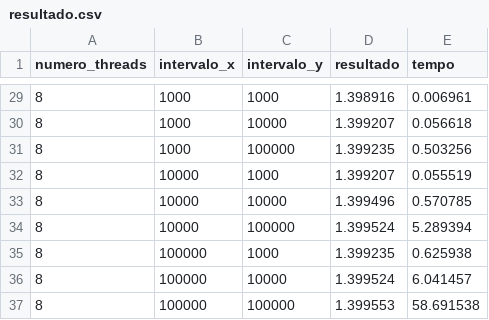
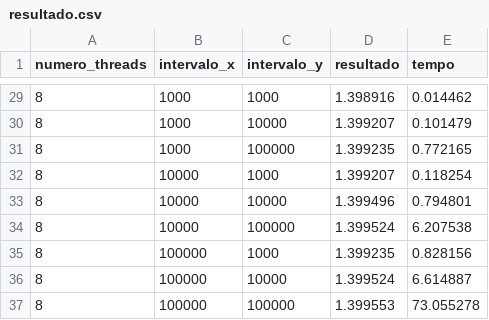
Before and after one commit to brunozarabr/PCP-Trabalho2, a CSV file: resultado.csv, drawn as a sheet; only a part is shown, gaps mark what is left out; the diff covers the shown part only.

```diff
--- a/resultado.csv
+++ b/resultado.csv
@@ -29,9 +29,9 @@ numero_threads, intervalo_x, intervalo_y, resultado, tempo
-8, 1000, 1000, 1.398916, 0.006961
-8, 1000, 10000, 1.399207, 0.056618
-8, 1000, 100000, 1.399235, 0.503256
-8, 10000, 1000, 1.399207, 0.055519
-8, 10000, 10000, 1.399496, 0.570785
-8, 10000, 100000, 1.399524, 5.289394
-8, 100000, 1000, 1.399235, 0.625938
-8, 100000, 10000, 1.399524, 6.041457
-8, 100000, 100000, 1.399553, 58.691538
+8,1000,1000,1.398916,0.014462
+8,1000,10000,1.399207,0.101479
+8,1000,100000,1.399235,0.772165
+8,10000,1000,1.399207,0.118254
+8,10000,10000,1.399496,0.794801
+8,10000,100000,1.399524,6.207538
+8,100000,1000,1.399235,0.828156
+8,100000,10000,1.399524,6.614887
+8,100000,100000,1.399553,73.055278
```
Also changed, not shown: 27 edited cells elsewhere in this file, 12 other files.
